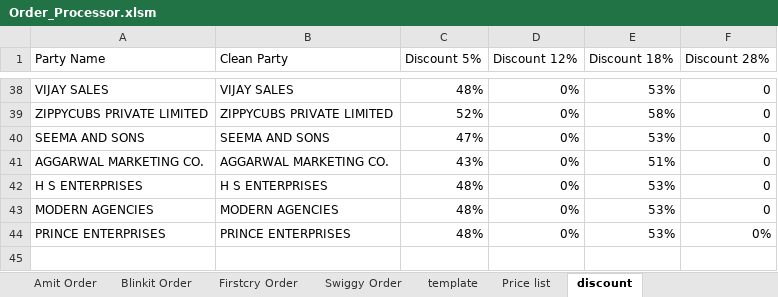
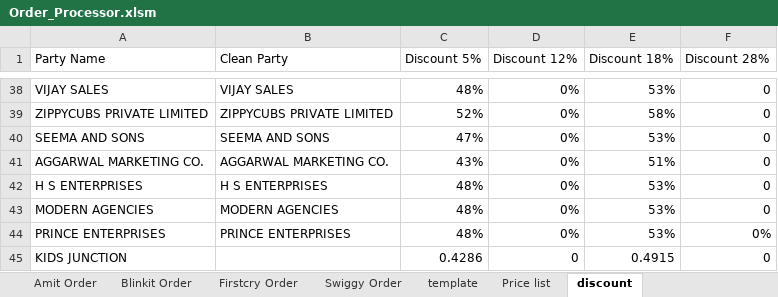
Before and after one commit to yogeshsmartivity/excel, an Excel workbook: Order_Processor.xlsm, sheet discount, drawn as a sheet; only a part is shown, gaps mark what is left out; values as stored, in another font and other column widths than the file's, no borders; charts and pictures not drawn; the diff names each change by its address in the sheet, - before the commit and + after, or states it on an @@ line.

```diff
--- a/Order_Processor.xlsm (sheet discount)
+++ b/Order_Processor.xlsm (sheet discount)
+row 45: KIDS JUNCTION |  | 0.4286 | 0 | 0.4915 | 0
```
Also changed, not shown: sheet Amit Order, formulas that keep their value.
